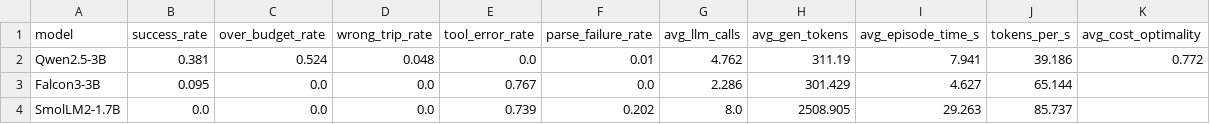
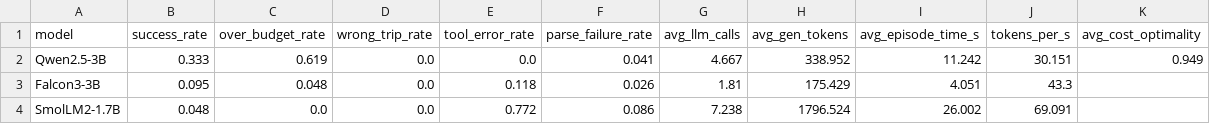
Before and after one commit to jazin7/llm-engineering, a CSV file: exports/summary_by_model.csv, drawn as a sheet.

```diff
--- a/exports/summary_by_model.csv
+++ b/exports/summary_by_model.csv
@@ -1,4 +1,4 @@
 model,success_rate,over_budget_rate,wrong_trip_rate,tool_error_rate,parse_failure_rate,avg_llm_calls,avg_gen_tokens,avg_episode_time_s,tokens_per_s,avg_cost_optimality
-Qwen2.5-3B,0.381,0.524,0.048,0.0,0.01,4.762,311.19,7.941,39.186,0.772
-Falcon3-3B,0.095,0.0,0.0,0.767,0.0,2.286,301.429,4.627,65.144,
-SmolLM2-1.7B,0.0,0.0,0.0,0.739,0.202,8.0,2508.905,29.263,85.737,
+Qwen2.5-3B,0.333,0.619,0.0,0.0,0.041,4.667,338.952,11.242,30.151,0.949
+Falcon3-3B,0.095,0.048,0.0,0.118,0.026,1.81,175.429,4.051,43.3,
+SmolLM2-1.7B,0.048,0.0,0.0,0.772,0.086,7.238,1796.524,26.002,69.091,
```
Also changed, not shown: exports2/axis_confidence_intervals.csv, exports2/injection_results.csv, 42 other files.
